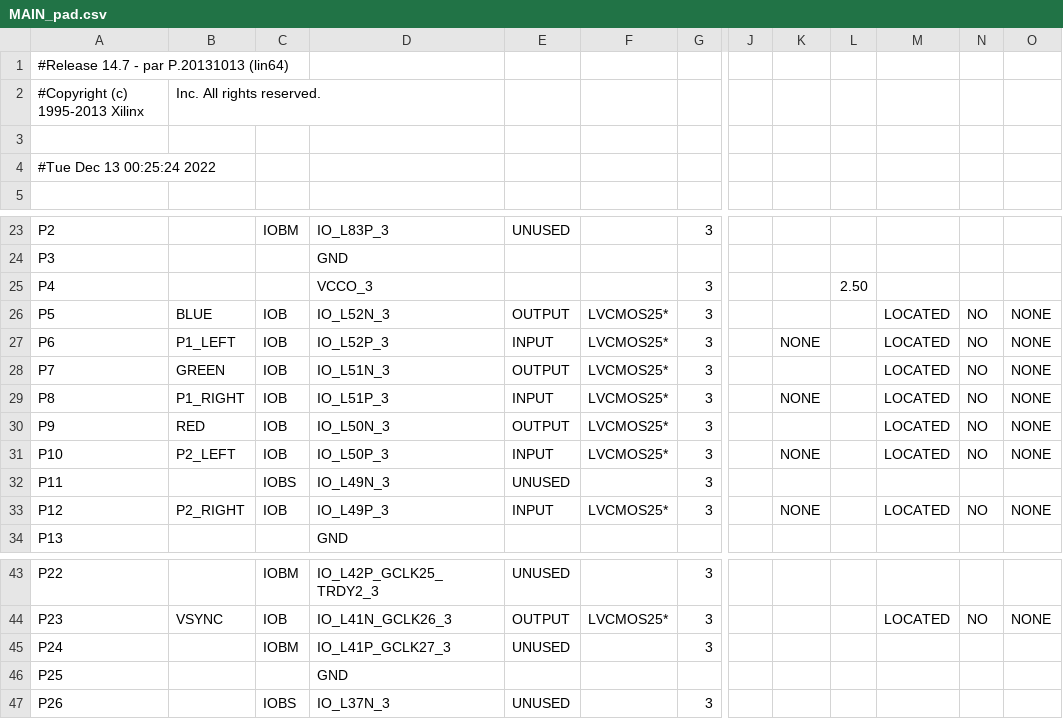
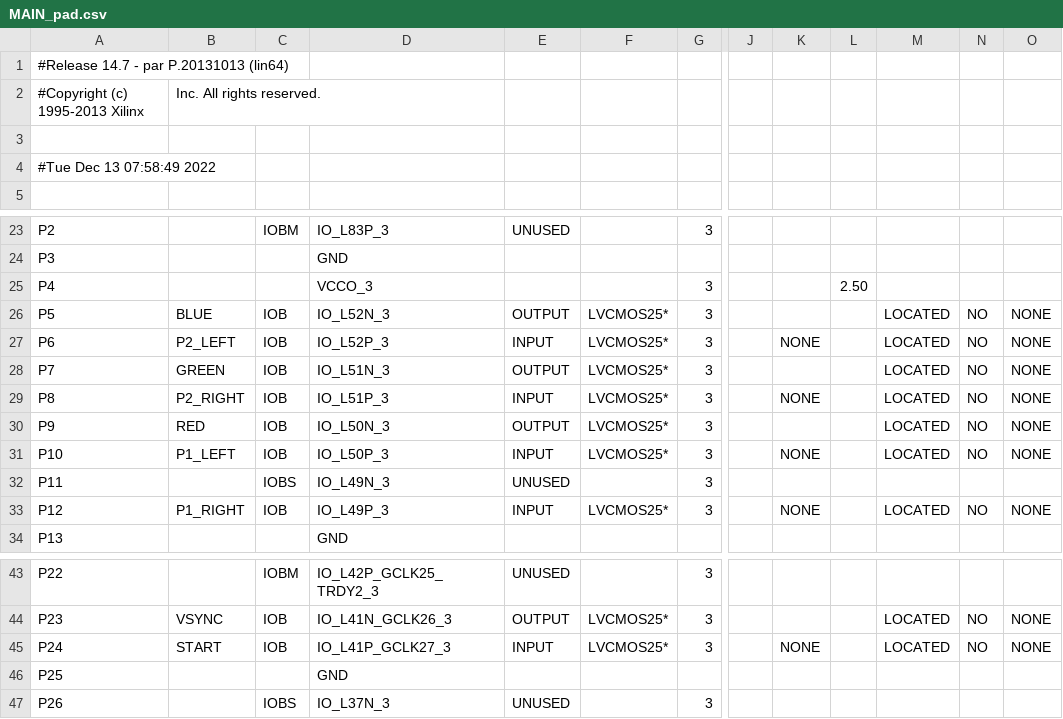
Before and after one commit to kornyellow/brick-breaker-game, a CSV file: primary_board/MAIN_pad.csv, drawn as a sheet; only a part is shown, gaps mark what is left out; the diff names each change by its address in the sheet, - before the commit and + after, or states it on an @@ line.

```diff
--- a/primary_board/MAIN_pad.csv
+++ b/primary_board/MAIN_pad.csv
-A4: #Tue Dec 13 00:25:24 2022
+A4: #Tue Dec 13 07:58:49 2022
-B27: P1_LEFT
+B27: P2_LEFT
-B29: P1_RIGHT
+B29: P2_RIGHT
-B31: P2_LEFT
+B31: P1_LEFT
-B33: P2_RIGHT
+B33: P1_RIGHT
-B45: (empty)
+B45: START
-C45: IOBM
+C45: IOB
-E45: UNUSED
+E45: INPUT
-F45: (empty)
+F45: LVCMOS25*
-K45: (empty)
+K45: NONE
-M45: (empty)
+M45: LOCATED
-N45: (empty)
+N45: NO
-O45: (empty)
+O45: NONE
```
Also changed, not shown: 45 other files.
